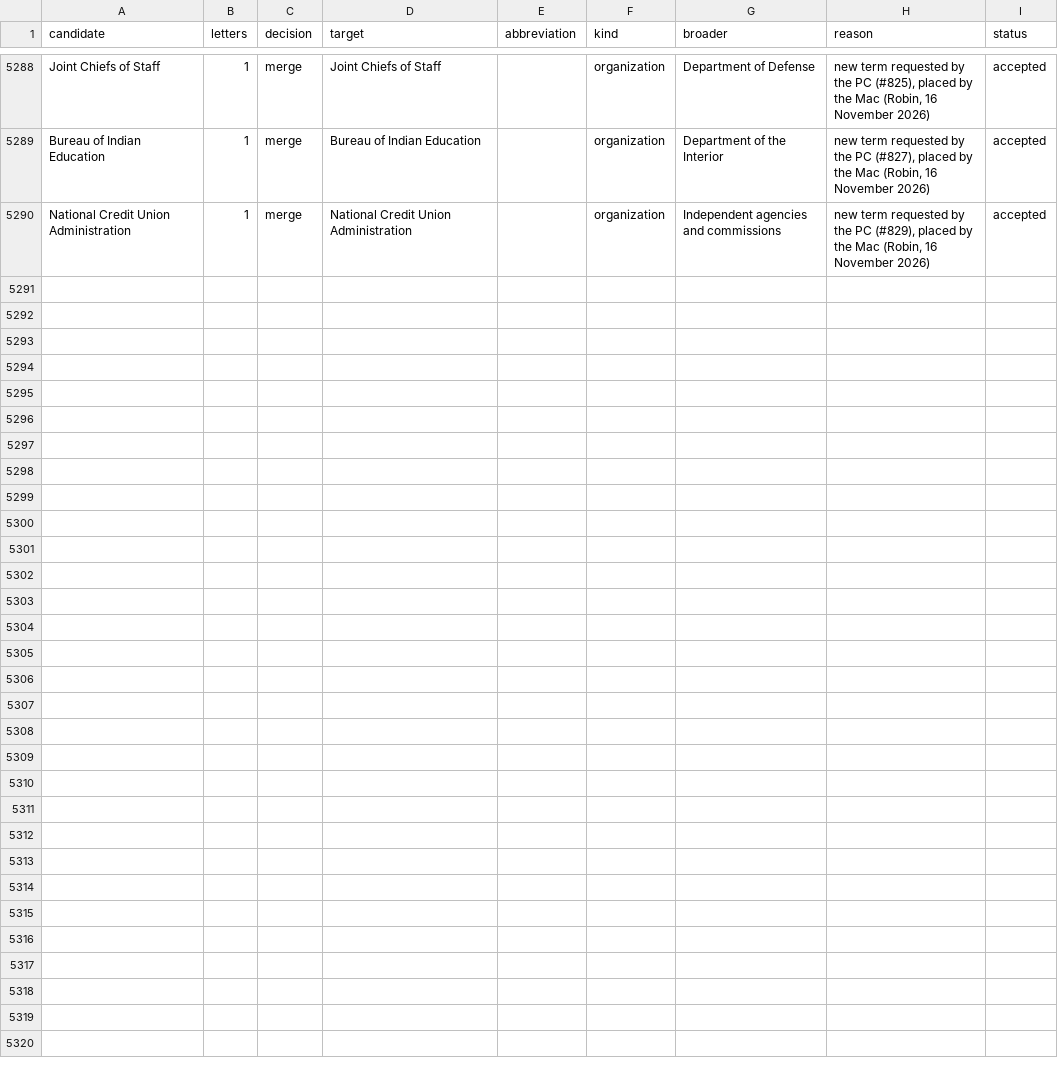
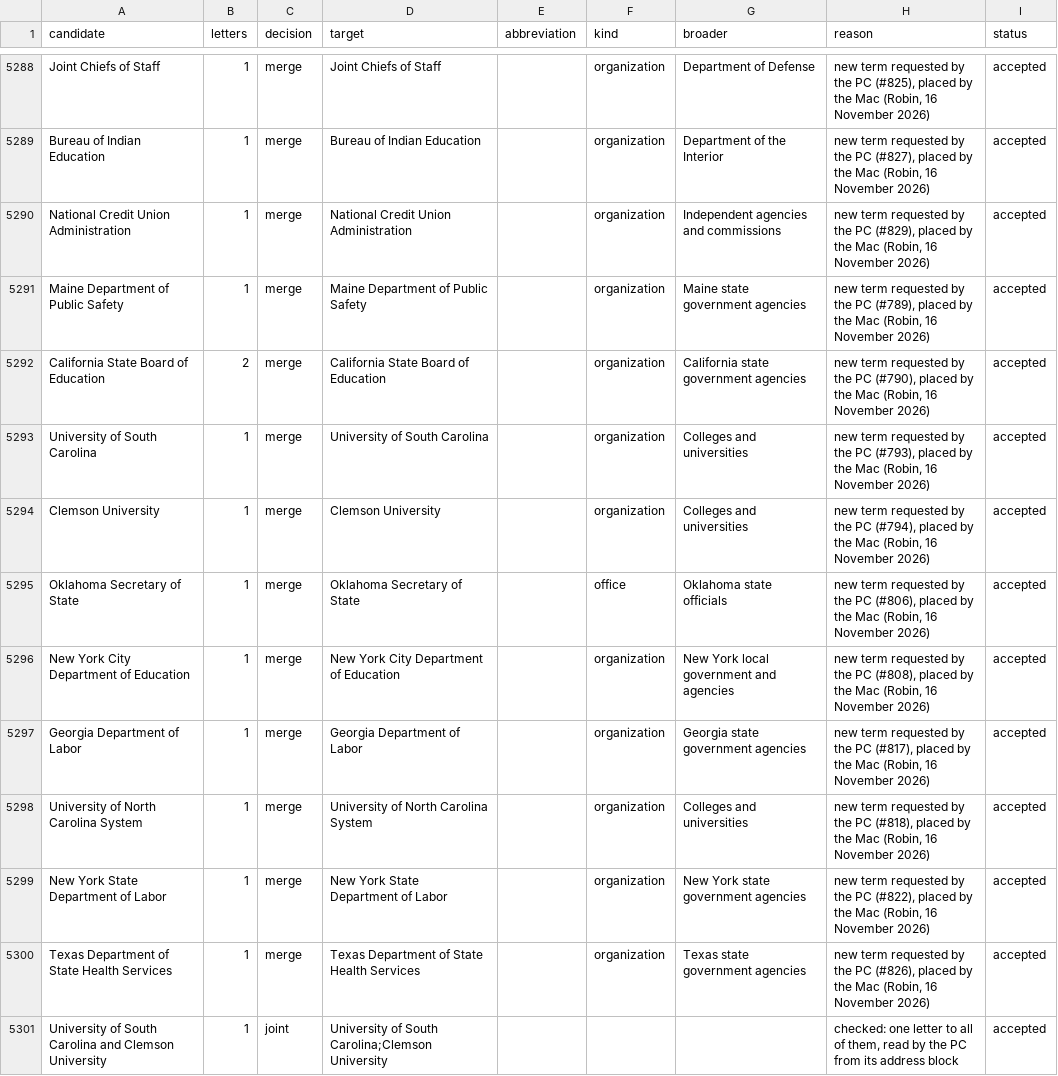
Before and after one commit to Robin-IA/Congressional-Letters-Dev, a CSV file: vocabulary/reviews.csv, drawn as a sheet; only a part is shown, gaps mark what is left out; the diff names each change by its address in the sheet, - before the commit and + after, or states it on an @@ line.

```diff
--- a/vocabulary/reviews.csv
+++ b/vocabulary/reviews.csv
+row 5291: Maine Department of Public Safety | 1 | merge | Maine Department of Public Safety |  | organization | Maine state government agencies | new term requested by the PC (#789), placed by the Mac (Robin, 16 November 2026) | accepted
+row 5292: California State Board of Education | 2 | merge | California State Board of Education |  | organization | California state government agencies | new term requested by the PC (#790), placed by the Mac (Robin, 16 November 2026) | accepted
+row 5293: University of South Carolina | 1 | merge | University of South Carolina |  | organization | Colleges and universities | new term requested by the PC (#793), placed by the Mac (Robin, 16 November 2026) | accepted
+row 5294: Clemson University | 1 | merge | Clemson University |  | organization | Colleges and universities | new term requested by the PC (#794), placed by the Mac (Robin, 16 November 2026) | accepted
+row 5295: Oklahoma Secretary of State | 1 | merge | Oklahoma Secretary of State |  | office | Oklahoma state officials | new term requested by the PC (#806), placed by the Mac (Robin, 16 November 2026) | accepted
+row 5296: New York City Department of Education | 1 | merge | New York City Department of Education |  | organization | New York local government and agencies | new term requested by the PC (#808), placed by the Mac (Robin, 16 November 2026) | accepted
+row 5297: Georgia Department of Labor | 1 | merge | Georgia Department of Labor |  | organization | Georgia state government agencies | new term requested by the PC (#817), placed by the Mac (Robin, 16 November 2026) | accepted
+row 5298: University of North Carolina System | 1 | merge | University of North Carolina System |  | organization | Colleges and universities | new term requested by the PC (#818), placed by the Mac (Robin, 16 November 2026) | accepted
+row 5299: New York State Department of Labor | 1 | merge | New York State Department of Labor |  | organization | New York state government agencies | new term requested by the PC (#822), placed by the Mac (Robin, 16 November 2026) | accepted
+row 5300: Texas Department of State Health Services | 1 | merge | Texas Department of State Health Services |  | organization | Texas state government agencies | new term requested by the PC (#826), placed by the Mac (Robin, 16 November 2026) | accepted
+row 5301: University of South Carolina and Clemson University | 1 | joint | University of South Carolina;Clemson University |  |  |  | checked: one letter to all of them, read by the PC from its address block | accepted
```
Also changed, not shown: letters-vocabulary-needs/letters.csv, vocabulary/hierarchy.csv, 4 other files.
